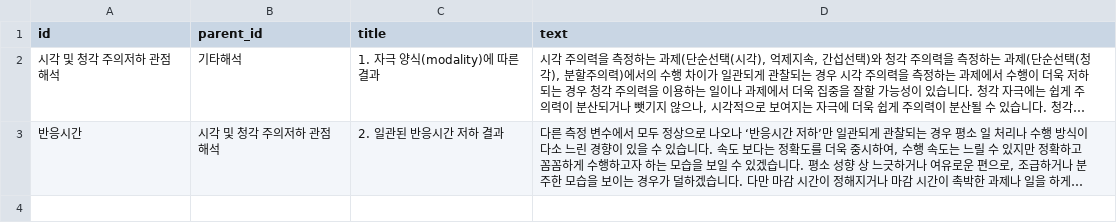
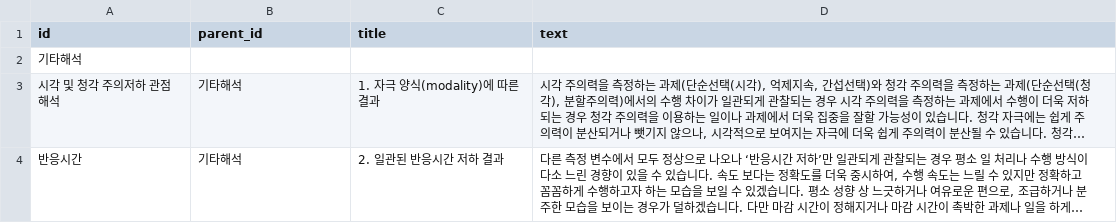
Before and after one commit to Kevin-Emocog/Temp, a CSV file: CAT_interpretation_others.csv, drawn as a sheet; long unchanged cells end in …; addresses are those after the commit; the diff names each change by its address in the sheet, - before the commit and + after, or states it on an @@ line.

Commit message:
Update CAT_interpretation_others.csv

```diff
--- a/CAT_interpretation_others.csv
+++ b/CAT_interpretation_others.csv
+row 2: 기타해석
-B4 (parent_id): 시각 및 청각 주의저하 관점 해석
+B4 (parent_id): 기타해석
```
